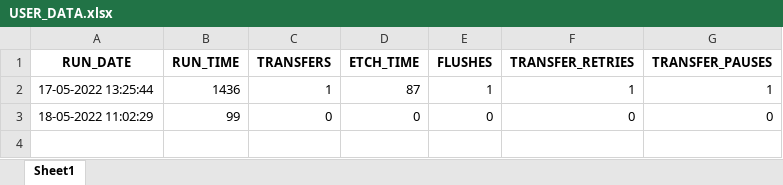
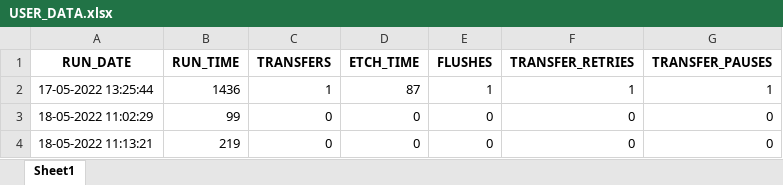
Before and after one commit to Vitrotem/user_data, an Excel workbook: USER_DATA.xlsx, sheet Sheet1, drawn as a sheet; values as stored, in another font and other column widths than the file's, no borders; the diff names each change by its address in the sheet, - before the commit and + after, or states it on an @@ line.

```diff
--- a/USER_DATA.xlsx (sheet Sheet1)
+++ b/USER_DATA.xlsx (sheet Sheet1)
+row 4: 18-05-2022 11:13:21 | 219 | 0 | 0 | 0 | 0 | 0
```
Also changed, not shown: 2 other files.
